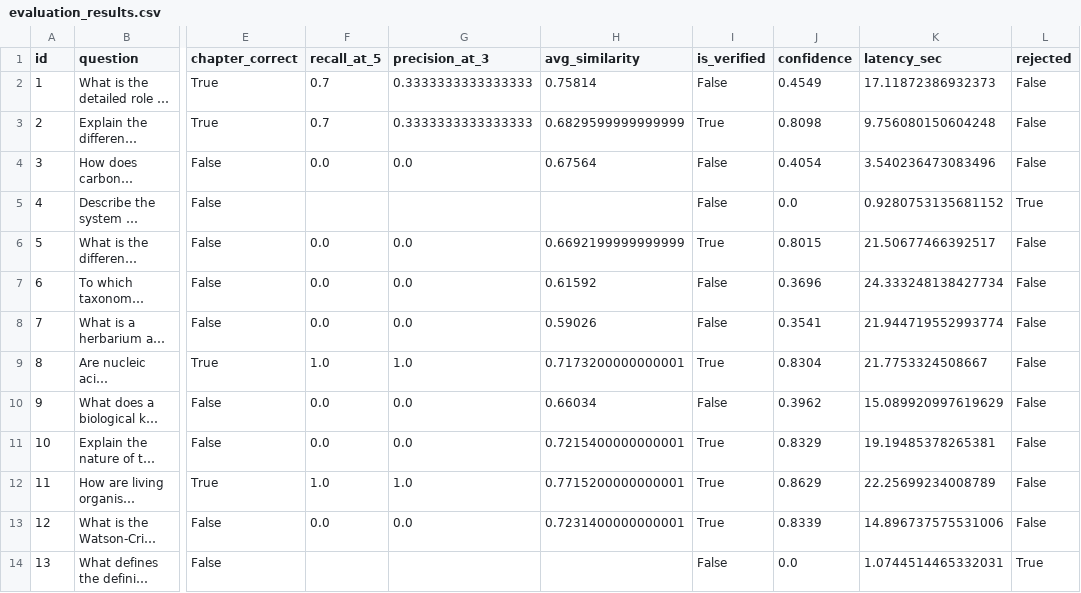
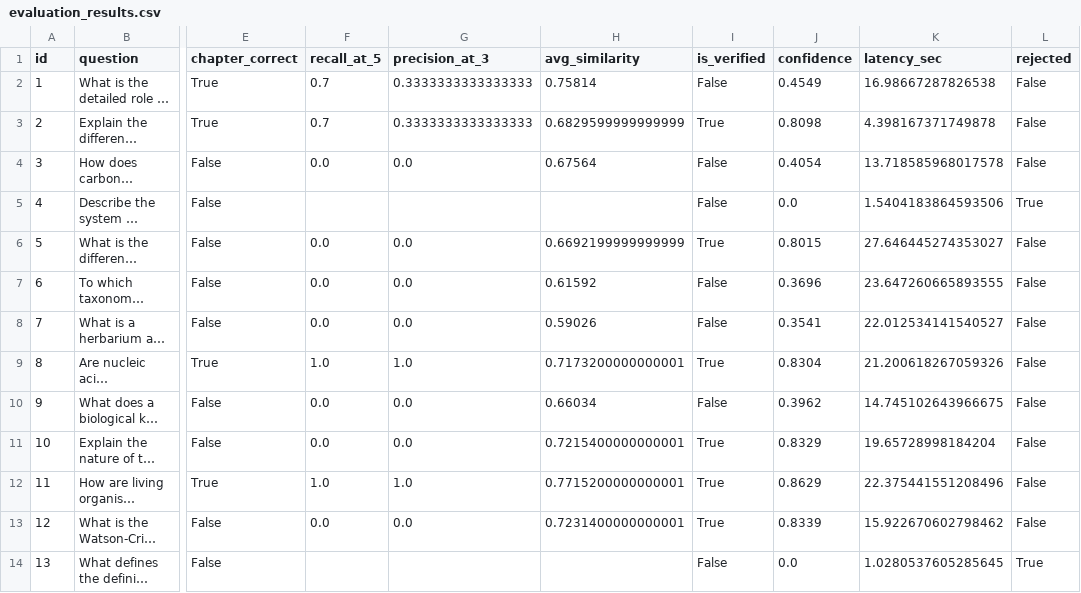
Before and after one commit to PranilBankar/Question_AndAnswerGeneration, a CSV file: rag/eval_results/evaluation_results.csv, drawn as a sheet; only a part is shown, gaps mark what is left out; long unchanged cells end in …; the diff covers the shown part only; the diff names each change by its address in the sheet, - before the commit and + after, or states it on an @@ line.

Commit message:
evaluation

```diff
--- a/rag/eval_results/evaluation_results.csv
+++ b/rag/eval_results/evaluation_results.csv
-K2 (latency_sec): 17.11872386932373
+K2 (latency_sec): 16.98667287826538
-K3 (latency_sec): 9.756080150604248
+K3 (latency_sec): 4.398167371749878
-K4 (latency_sec): 3.540236473083496
+K4 (latency_sec): 13.718585968017578
-K5 (latency_sec): 0.9280753135681152
+K5 (latency_sec): 1.5404183864593506
-K6 (latency_sec): 21.50677466392517
+K6 (latency_sec): 27.646445274353027
-K7 (latency_sec): 24.333248138427734
+K7 (latency_sec): 23.647260665893555
-K8 (latency_sec): 21.944719552993774
+K8 (latency_sec): 22.012534141540527
-K9 (latency_sec): 21.7753324508667
+K9 (latency_sec): 21.200618267059326
-K10 (latency_sec): 15.089920997619629
+K10 (latency_sec): 14.745102643966675
-K11 (latency_sec): 19.19485378265381
+K11 (latency_sec): 19.65728998184204
-K12 (latency_sec): 22.25699234008789
+K12 (latency_sec): 22.375441551208496
-K13 (latency_sec): 14.896737575531006
+K13 (latency_sec): 15.922670602798462
-K14 (latency_sec): 1.0744514465332031
+K14 (latency_sec): 1.0280537605285645
```
Also changed, not shown: 12 edited cells elsewhere in this file, 7 other files.
